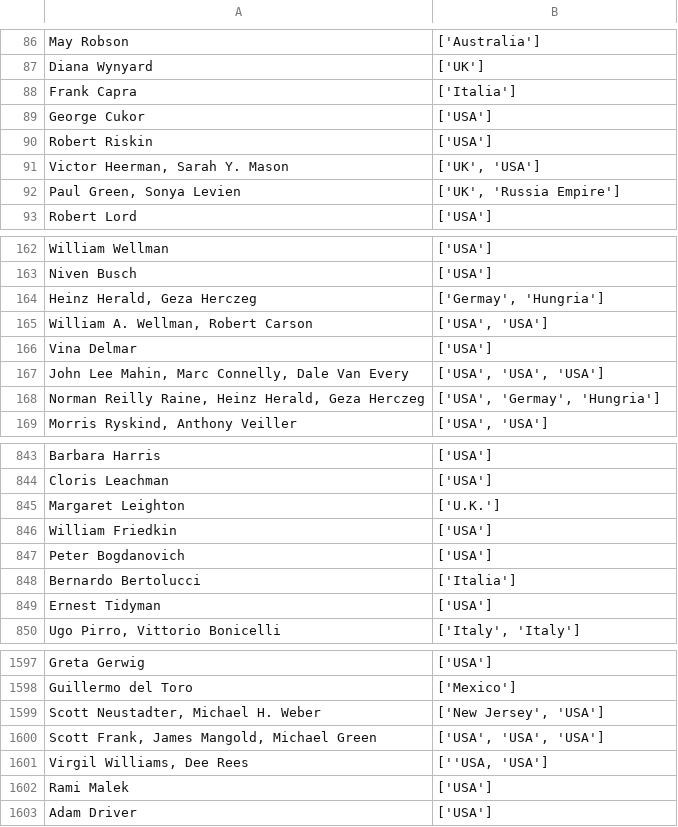
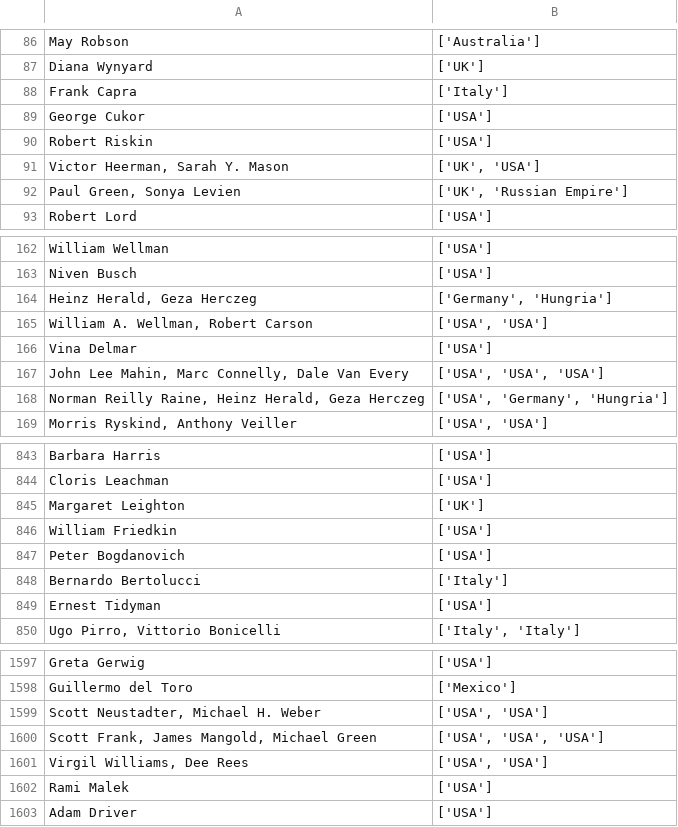
Before and after one commit to edilsonchaves/MVP-Analise-de-Dados-Oscar-Research, a CSV file: human_film_tmdb.csv, drawn as a sheet; only a part is shown, gaps mark what is left out; the diff covers the shown part only.

```diff
--- a/human_film_tmdb.csv
+++ b/human_film_tmdb.csv
@@ -87,3 +87,3 @@ May Robson,['Australia']
 Diana Wynyard,['UK']
-Frank Capra,['Italia']
+Frank Capra,['Italy']
 George Cukor,['USA']
@@ -91,3 +91,3 @@ Robert Riskin,['USA']
 "Victor Heerman, Sarah Y. Mason","['UK', 'USA']"
-"Paul Green, Sonya Levien","['UK', 'Russia Empire']"
+"Paul Green, Sonya Levien","['UK', 'Russian Empire']"
 Robert Lord,['USA']
@@ -163,3 +163,3 @@ William Wellman,['USA']
 Niven Busch,['USA']
-"Heinz Herald, Geza Herczeg","['Germay', 'Hungria']"
+"Heinz Herald, Geza Herczeg","['Germany', 'Hungria']"
 "William A. Wellman, Robert Carson","['USA', 'USA']"
@@ -167,3 +167,3 @@ Vina Delmar,['USA']
 "John Lee Mahin, Marc Connelly, Dale Van Every","['USA', 'USA', 'USA']"
-"Norman Reilly Raine, Heinz Herald, Geza Herczeg","['USA', 'Germay', 'Hungria']"
+"Norman Reilly Raine, Heinz Herald, Geza Herczeg","['USA', 'Germany', 'Hungria']"
 "Morris Ryskind, Anthony Veiller","['USA', 'USA']"
@@ -844,6 +844,6 @@ Barbara Harris,['USA']
 Cloris Leachman,['USA']
-Margaret Leighton,['U.K.']
+Margaret Leighton,['UK']
 William Friedkin,['USA']
 Peter Bogdanovich,['USA']
-Bernardo Bertolucci,['Italia']
+Bernardo Bertolucci,['Italy']
 Ernest Tidyman,['USA']
@@ -1598,5 +1598,5 @@ Greta Gerwig,['USA']
 Guillermo del Toro,['Mexico']
-"Scott Neustadter, Michael H. Weber","['New Jersey', 'USA']"
+"Scott Neustadter, Michael H. Weber","['USA', 'USA']"
 "Scott Frank, James Mangold, Michael Green","['USA', 'USA', 'USA']"
-"Virgil Williams, Dee Rees","[''USA, 'USA']"
+"Virgil Williams, Dee Rees","['USA', 'USA']"
 Rami Malek,['USA']
```
Also changed, not shown: 16 edited cells elsewhere in this file, all_film_genre_tmdb.csv, 2 other files.
